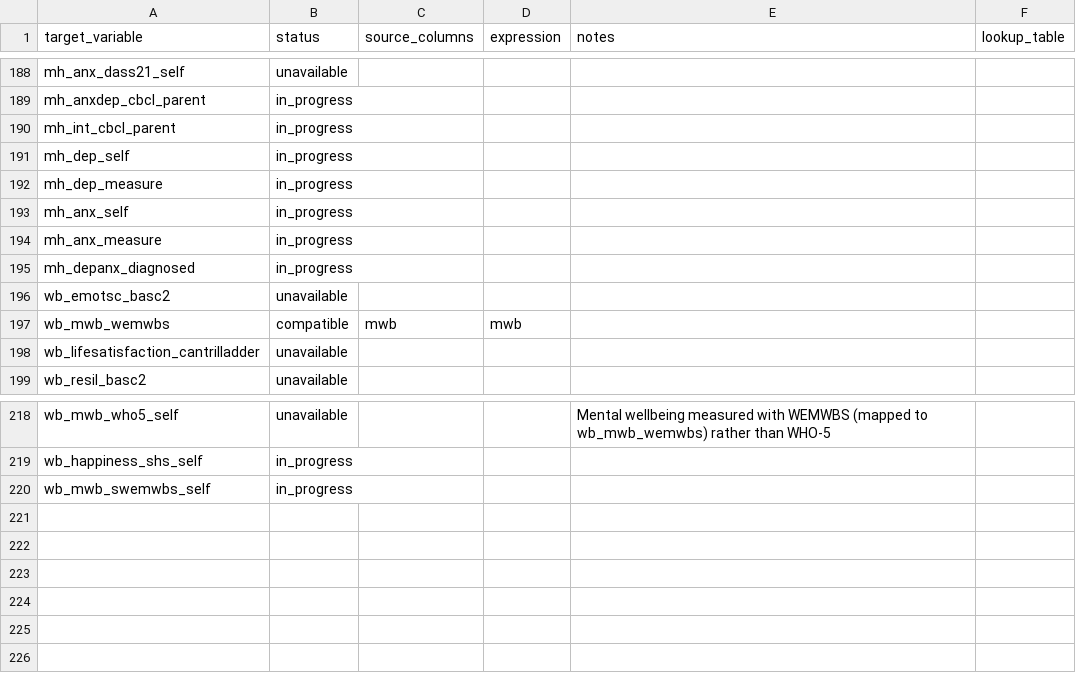
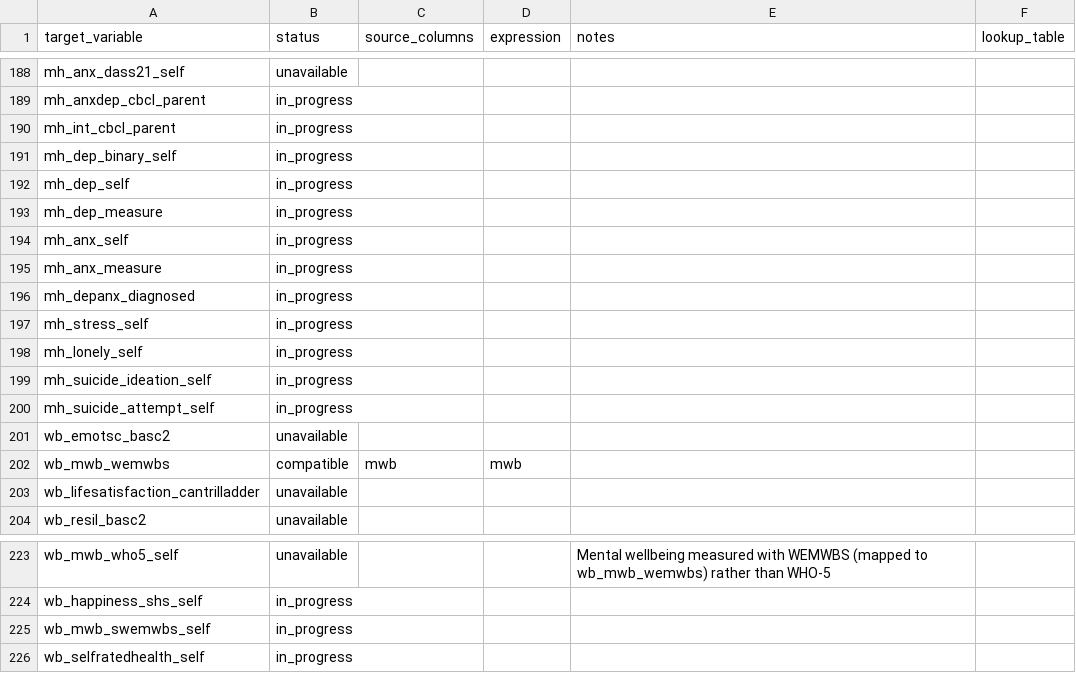
Before and after one commit to Motivation-and-Behaviour/bigger_picture, a CSV file: harmonisation/datasets/BPIPD-21/variables.csv, drawn as a sheet; only a part is shown, gaps mark what is left out; the diff names each change by its address in the sheet, - before the commit and + after, or states it on an @@ line.

Commit message:
Harmonise BPIPD-1353

```diff
--- a/harmonisation/datasets/BPIPD-21/variables.csv
+++ b/harmonisation/datasets/BPIPD-21/variables.csv
+row 191: mh_dep_binary_self | in_progress
+row 197: mh_stress_self | in_progress
+row 198: mh_lonely_self | in_progress
+row 199: mh_suicide_ideation_self | in_progress
+row 200: mh_suicide_attempt_self | in_progress
+row 226: wb_selfratedhealth_self | in_progress
```
Also changed, not shown: harmonisation/datasets/BPIPD-232/variables.csv, harmonisation/datasets/BPIPD-27/variables.csv, 16 other files.
